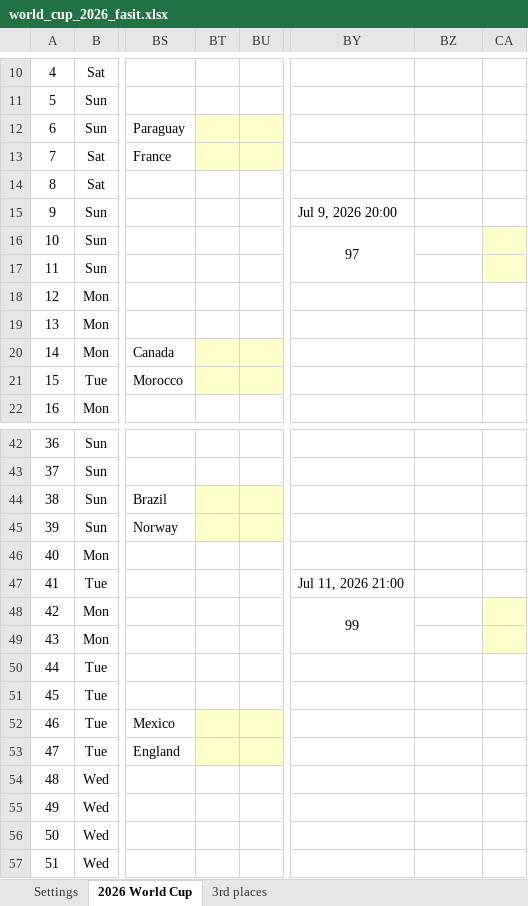
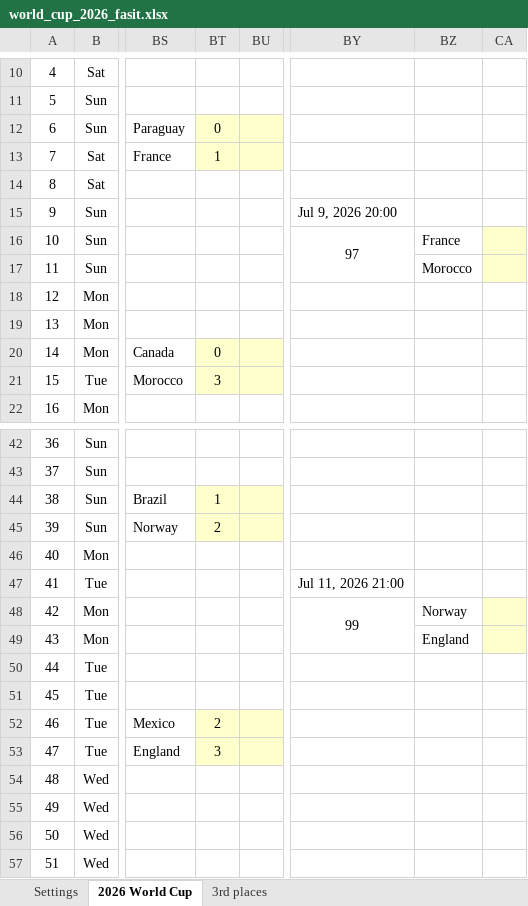
Before and after one commit to haavas/VM2026, an Excel workbook: fasit/world_cup_2026_fasit.xlsx, sheet 2026 World Cup, drawn as a sheet; only a part is shown, gaps mark what is left out; values as stored, in another font and other column widths than the file's, no borders; charts and pictures and conditional formats not drawn; the diff names each change by its address in the sheet, - before the commit and + after, or states it on an @@ line.

```diff
--- a/fasit/world_cup_2026_fasit.xlsx (sheet 2026 World Cup)
+++ b/fasit/world_cup_2026_fasit.xlsx (sheet 2026 World Cup)
-BT12: (empty)
+BT12: 0
-BT13: (empty)
+BT13: 1
-BZ16: (empty)
+BZ16: France
-BZ17: (empty)
+BZ17: Morocco
-BT20: (empty)
+BT20: 0
-BT21: (empty)
+BT21: 3
-BT44: (empty)
+BT44: 1
-BT45: (empty)
+BT45: 2
-BZ48: (empty)
+BZ48: Norway
-BZ49: (empty)
+BZ49: England
-BT52: (empty)
+BT52: 2
-BT53: (empty)
+BT53: 3
```
Also changed, not shown: 26 other files.
